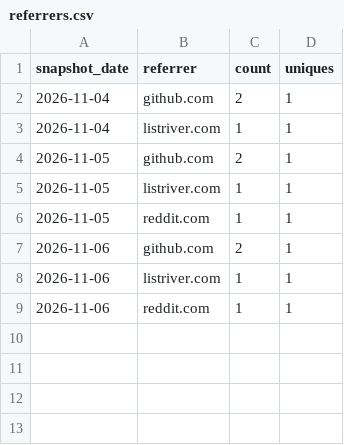
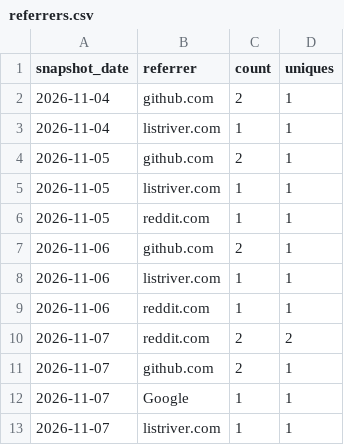
Before and after one commit to ListRiver-LLC/listriver-api, a CSV file: traffic/referrers.csv, drawn as a sheet.

```diff
--- a/traffic/referrers.csv
+++ b/traffic/referrers.csv
@@ -9 +9,5 @@ snapshot_date,referrer,count,uniques
 2026-11-06,reddit.com,1,1
+2026-11-07,reddit.com,2,2
+2026-11-07,github.com,2,1
+2026-11-07,Google,1,1
+2026-11-07,listriver.com,1,1
```
Also changed, not shown: traffic/clones.csv, traffic/paths.csv, 2 other files.
